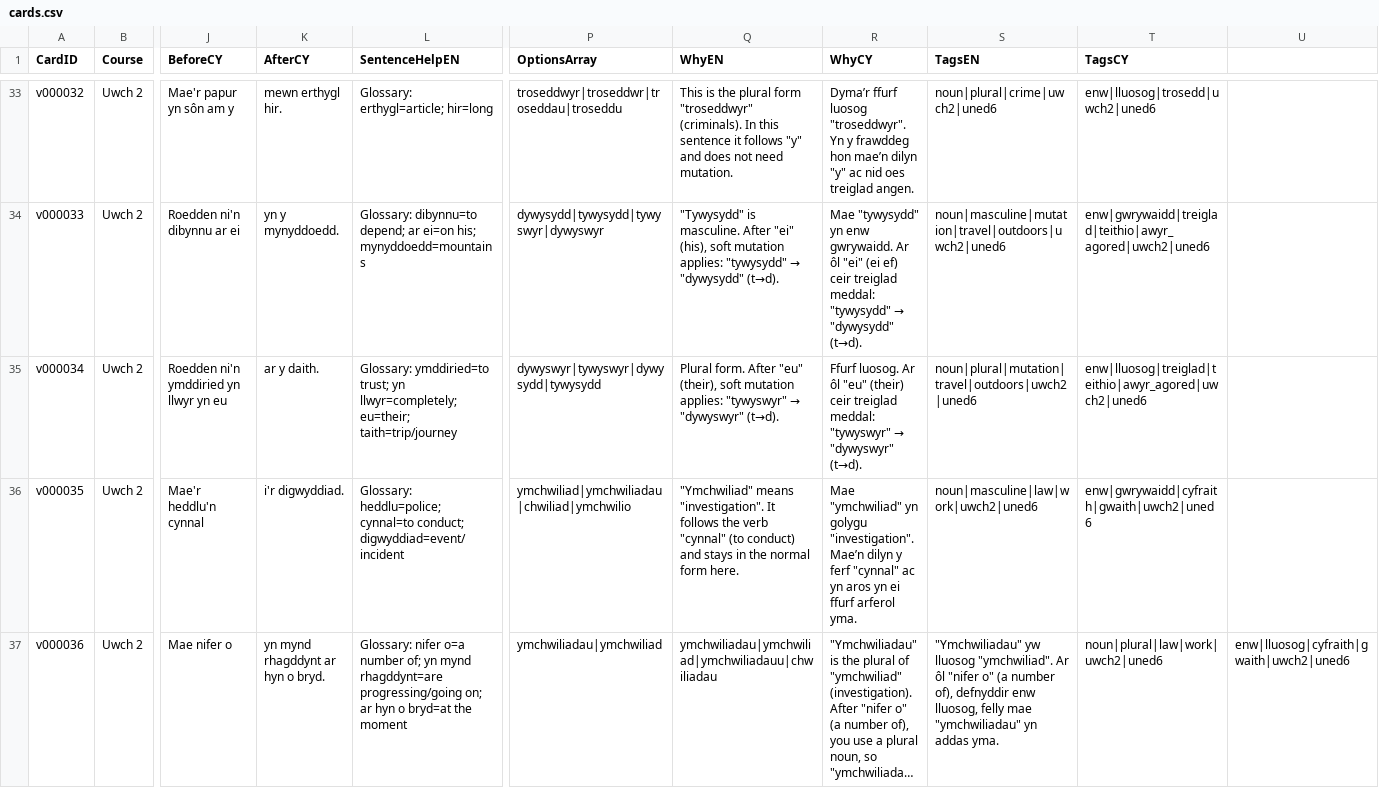
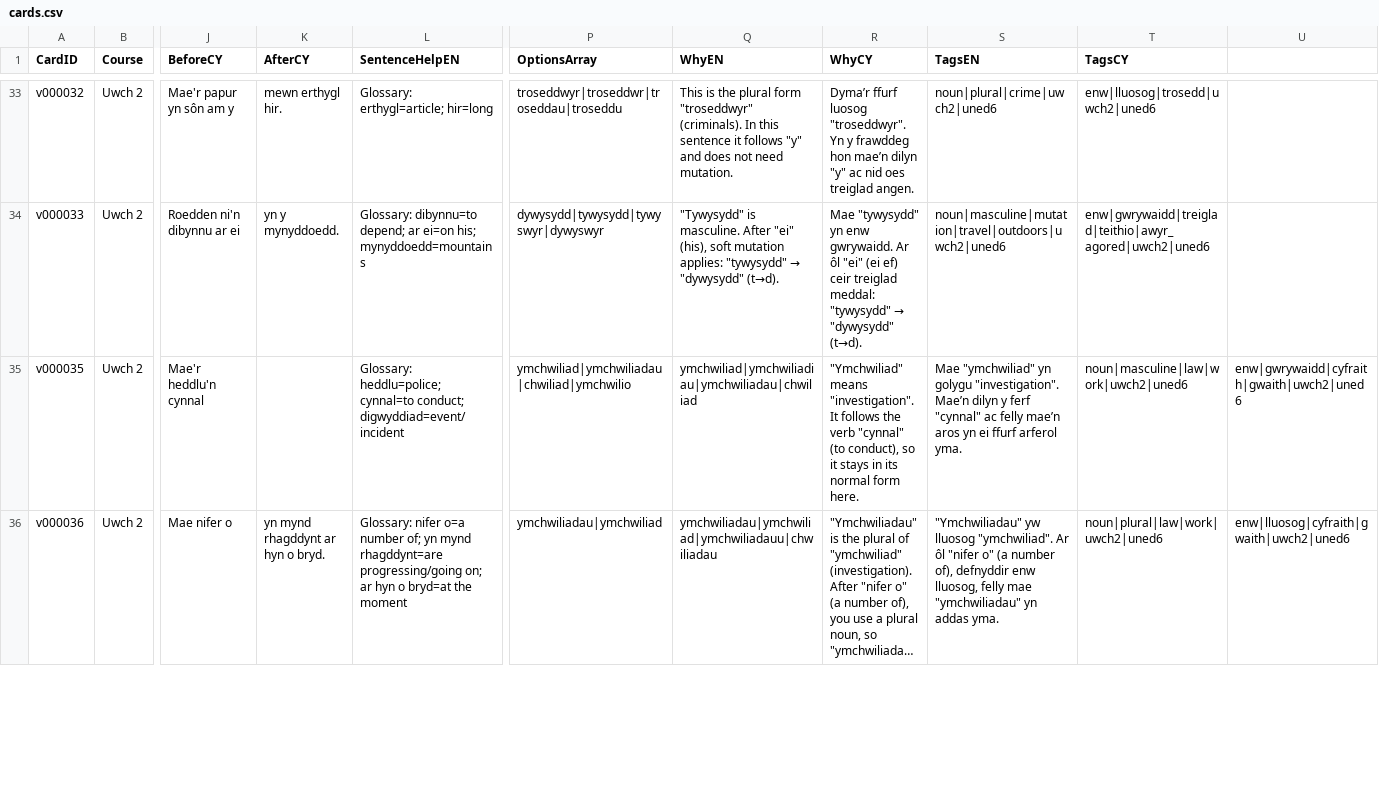
Before and after one commit to katyjohannab/welsh-mutation-trainer, a CSV file: data/vocab/cards.csv, drawn as a sheet; only a part is shown, gaps mark what is left out; long unchanged cells end in …; removed rows and columns are numbered as before the commit, all else as after; rows hold the shown columns only; the diff covers the shown part only; the diff names each change by its address in the sheet, - before the commit and + after, or states it on an @@ line.

Commit message:
Update cards.csv

```diff
--- a/data/vocab/cards.csv
+++ b/data/vocab/cards.csv
-row 35: v000034 | Uwch 2 | Roedden ni'n ymddiried yn llwyr yn eu | ar y daith. | Glossary: ymddiried=to trust; yn llwyr=completely; eu=their; taith=trip/journey | dywyswyr|tywyswyr|dywysydd|tywysydd | Plural form. After "eu" (their), soft mutation applies: "tywyswyr" → "dywyswyr" (t→d). | Ffurf luosog. Ar ôl "eu" (their) ceir treiglad meddal: "tywyswyr" → "dywyswyr" (t→d). | noun|plural|mutation|travel|outdoors|uwch2|uned6 | enw|lluosog|treiglad|teithio|awyr_agored|uwch2|uned6
-K35 (AfterCY): i'r digwyddiad.
+K35 (AfterCY): (empty)
-Q35 (WhyEN): "Ymchwiliad" means "investigation". It follows the verb "cynnal" (to conduct) and stays in the normal form here.
+Q35 (WhyEN): ymchwiliad|ymchwiliadiau|ymchwiliadau|chwiliad
-R35 (WhyCY): Mae "ymchwiliad" yn golygu "investigation". Mae’n dilyn y ferf "cynnal" ac yn aros yn ei ffurf arferol yma.
+R35 (WhyCY): "Ymchwiliad" means "investigation". It follows the verb "cynnal" (to conduct), so it stays in its normal form here.
-S35 (TagsEN): noun|masculine|law|work|uwch2|uned6
+S35 (TagsEN): Mae "ymchwiliad" yn golygu "investigation". Mae’n dilyn y ferf "cynnal" ac felly mae’n aros yn ei ffurf arferol yma.
-T35 (TagsCY): enw|gwrywaidd|cyfraith|gwaith|uwch2|uned6
+T35 (TagsCY): noun|masculine|law|work|uwch2|uned6
-U35: (empty)
+U35: enw|gwrywaidd|cyfraith|gwaith|uwch2|uned6
```
Also changed, not shown: 1 added row elsewhere in this file.
